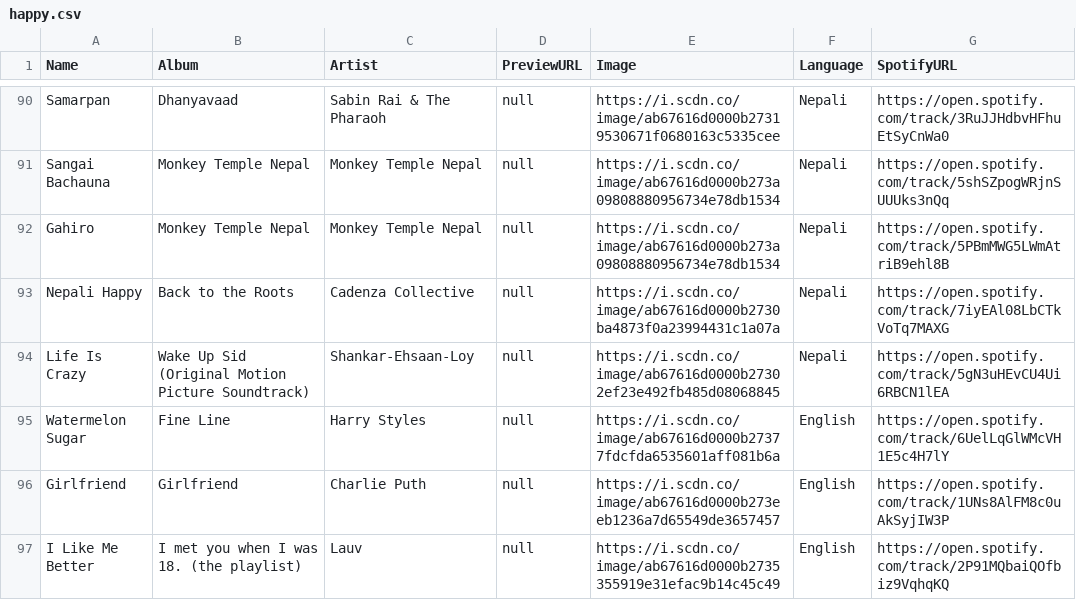
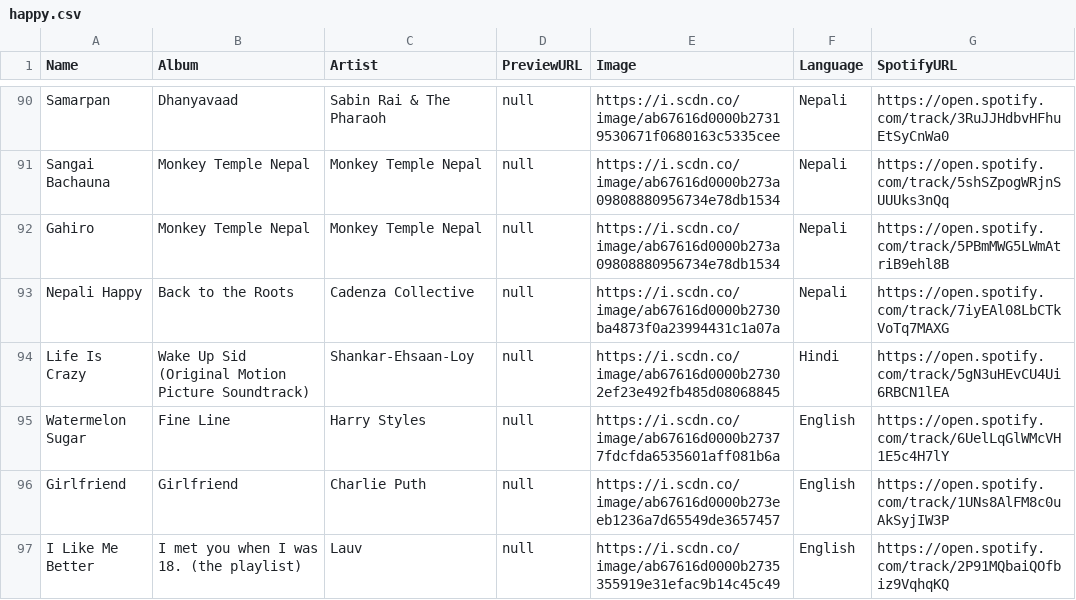
Before and after one commit to SUGAM128/project-III, a CSV file: songs/happy.csv, drawn as a sheet; only a part is shown, gaps mark what is left out.

```diff
--- a/songs/happy.csv
+++ b/songs/happy.csv
@@ -93,3 +93,3 @@ Gahiro,Monkey Temple Nepal,Monkey Temple Nepal,null,https://i.scdn.co/image/ab67
 Nepali Happy,Back to the Roots,Cadenza Collective,null,https://i.scdn.co/image/ab67616d0000b2730ba4873f0a23994431c1a07a,Nepali,https://open.spotify.com/track/7iyEAl08LbCTkVoTq7MAXG
-Life Is Crazy,Wake Up Sid (Original Motion Picture Soundtrack),Shankar-Ehsaan-Loy,null,https://i.scdn.co/image/ab67616d0000b27302ef23e492fb485d08068845,Nepali,https://open.spotify.com/track/5gN3uHEvCU4Ui6RBCN1lEA
+Life Is Crazy,Wake Up Sid (Original Motion Picture Soundtrack),Shankar-Ehsaan-Loy,null,https://i.scdn.co/image/ab67616d0000b27302ef23e492fb485d08068845,Hindi,https://open.spotify.com/track/5gN3uHEvCU4Ui6RBCN1lEA
 Watermelon Sugar,Fine Line,Harry Styles,null,https://i.scdn.co/image/ab67616d0000b27377fdcfda6535601aff081b6a,English,https://open.spotify.com/track/6UelLqGlWMcVH1E5c4H7lY
```
Also changed, not shown: songs/sad.csv, 7 other files.
